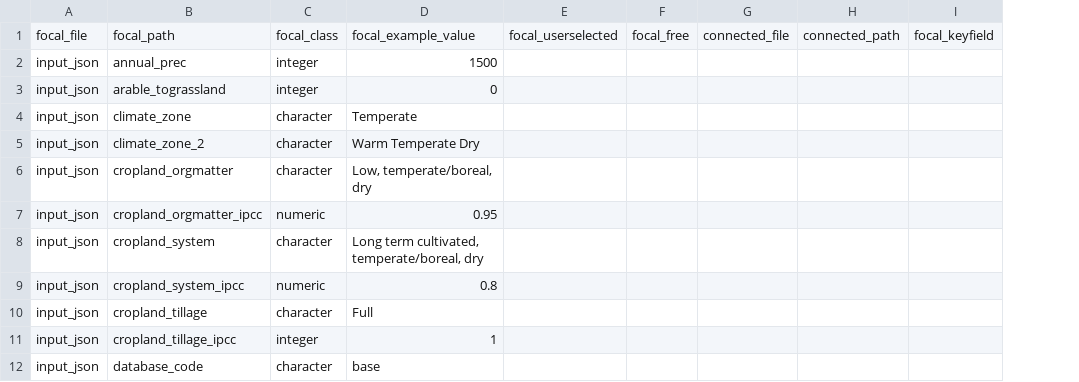
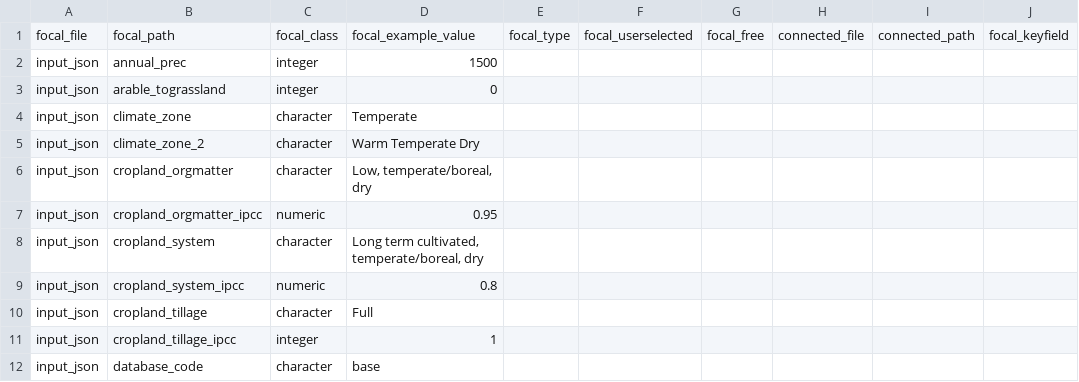
Before and after one commit to CIAT/cleaned, a CSV file: data/mappings/input_mappings.csv, drawn as a sheet; only a part is shown; the diff names each change by its address in the sheet, - before the commit and + after, or states it on an @@ line.

```diff
--- a/data/mappings/input_mappings.csv
+++ b/data/mappings/input_mappings.csv
+column E, row 1: focal_type
```
Also changed, not shown: data/mappings/input_mappings_metadata.csv, 3 other files.
